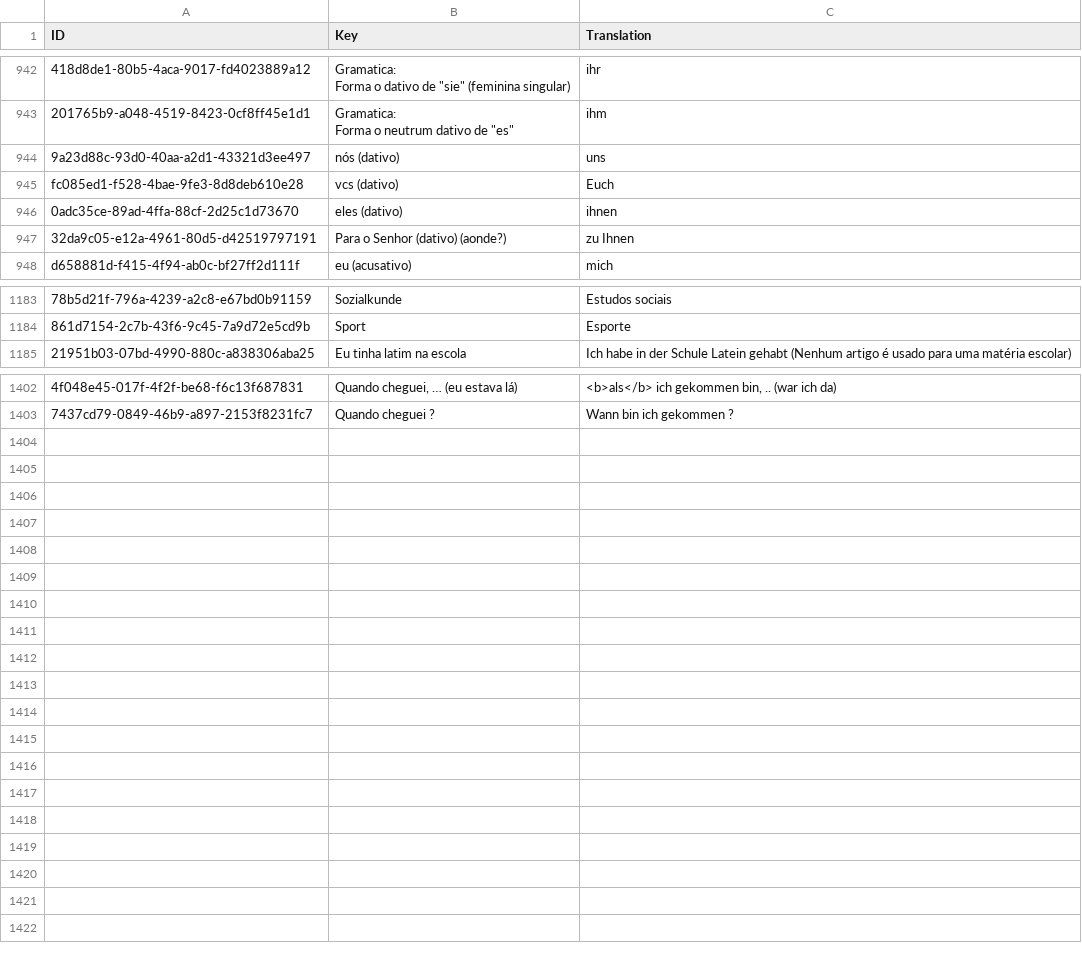
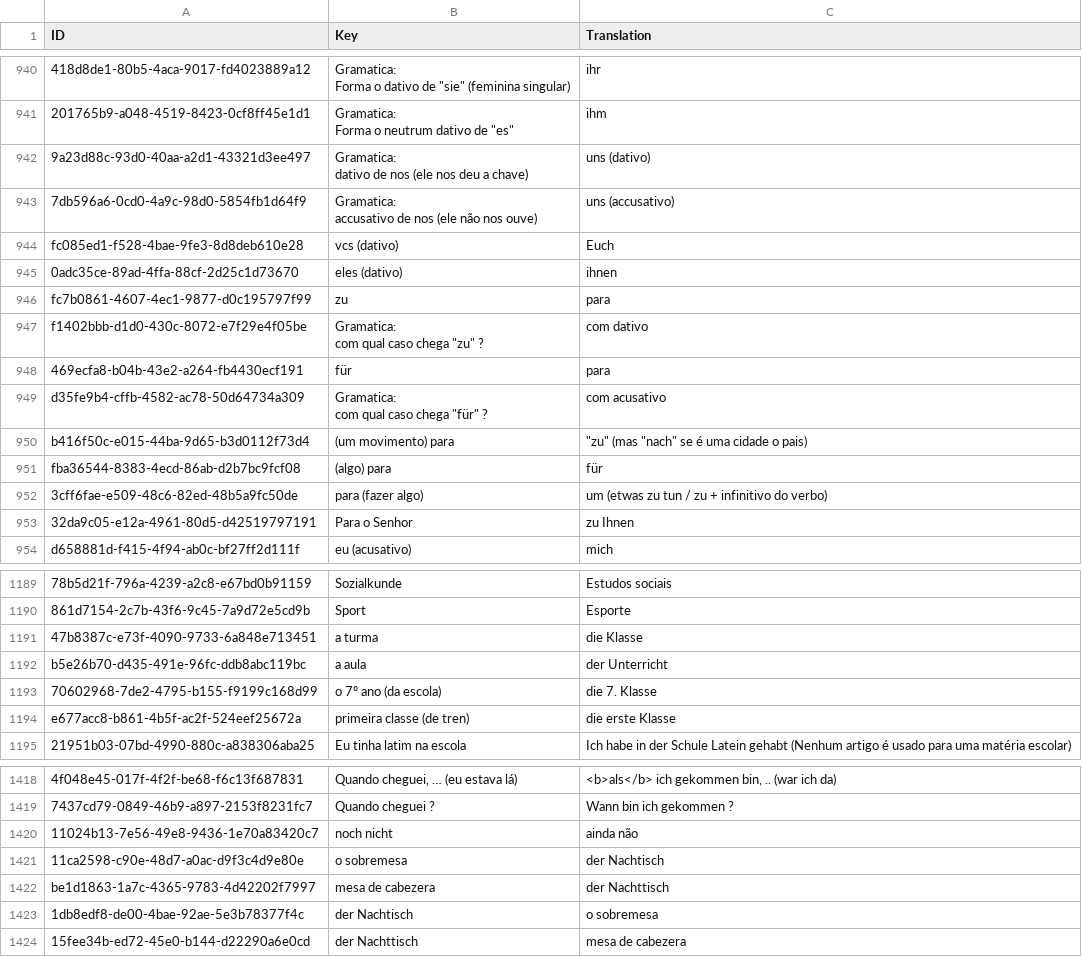
Before and after one commit to Tommmi/BrainDownload, a CSV file: Brain/Brain/Vocabulary.csv, drawn as a sheet; only a part is shown, gaps mark what is left out; addresses are those after the commit; ↵ is a line break in a cell; the diff covers the shown part only; the diff names each change by its address in the sheet, - before the commit and + after, or states it on an @@ line.

```diff
--- a/Brain/Brain/Vocabulary.csv
+++ b/Brain/Brain/Vocabulary.csv
-B942 (Key): nós (dativo)
+B942 (Key): Gramatica: ↵ dativo de nos (ele nos deu a chave)
-C942 (Translation): uns
+C942 (Translation): uns (dativo)
+row 943: 7db596a6-0cd0-4a9c-98d0-5854fb1d64f9 | Gramatica: ↵ accusativo de nos (ele não nos ouve) | uns (accusativo)
+row 946: fc7b0861-4607-4ec1-9877-d0c195797f99 | zu | para
+row 947: f1402bbb-d1d0-430c-8072-e7f29e4f05be | Gramatica: ↵ com qual caso chega "zu" ? | com dativo
+row 948: 469ecfa8-b04b-43e2-a264-fb4430ecf191 | für | para
+row 949: d35fe9b4-cffb-4582-ac78-50d64734a309 | Gramatica: ↵ com qual caso chega "für" ? | com acusativo
+row 950: b416f50c-e015-44ba-9d65-b3d0112f73d4 | (um movimento) para | "zu" (mas "nach" se é uma cidade o pais)
+row 951: fba36544-8383-4ecd-86ab-d2b7bc9fcf08 | (algo) para | für
+row 952: 3cff6fae-e509-48c6-82ed-48b5a9fc50de | para (fazer algo) | um (etwas zu tun / zu + infinitivo do verbo)
-B953 (Key): Para o Senhor (dativo) (aonde?)
+B953 (Key): Para o Senhor
+row 1191: 47b8387c-e73f-4090-9733-6a848e713451 | a turma | die Klasse
+row 1192: b5e26b70-d435-491e-96fc-ddb8abc119bc | a aula | der Unterricht
+row 1193: 70602968-7de2-4795-b155-f9199c168d99 | o 7º ano (da escola) | die 7. Klasse
+row 1194: e677acc8-b861-4b5f-ac2f-524eef25672a | primeira classe (de tren) | die erste Klasse
+row 1420: 11024b13-7e56-49e8-9436-1e70a83420c7 | noch nicht | ainda não
+row 1421: 11ca2598-c90e-48d7-a0ac-d9f3c4d9e80e | o sobremesa | der Nachtisch
+row 1422: be1d1863-1a7c-4365-9783-4d42202f7997 | mesa de cabezera | der Nachttisch
+row 1423: 1db8edf8-de00-4bae-92ae-5e3b78377f4c | der Nachtisch | o sobremesa
+row 1424: 15fee34b-ed72-45e0-b144-d22290a6e0cd | der Nachttisch | mesa de cabezera
```
Also changed, not shown: 8 added rows, 4 removed rows and 15 edited cells elsewhere in this file, 1 other file.
